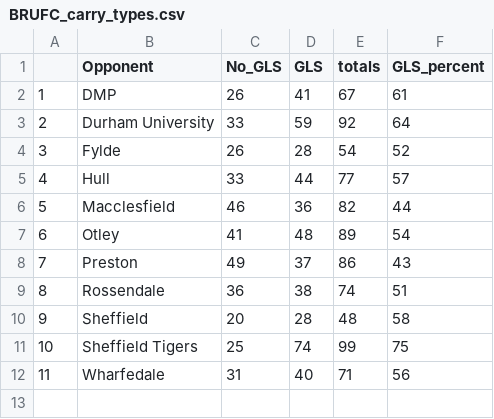
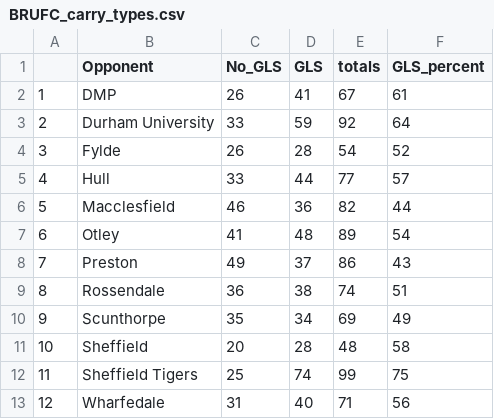
Before and after one commit to ConnorFewster/EI, a CSV file: BRUFC_carry_types.csv, drawn as a sheet; addresses are those after the commit; the diff names each change by its address in the sheet, - before the commit and + after, or states it on an @@ line.

```diff
--- a/BRUFC_carry_types.csv
+++ b/BRUFC_carry_types.csv
+row 10: 9 | Scunthorpe | 35 | 34 | 69 | 49
@@ column A renumbered from row 11 down @@
```
Also changed, not shown: BRUFC_LO_Predictions.csv, BRUFC_kicking.csv, 7 other files.
